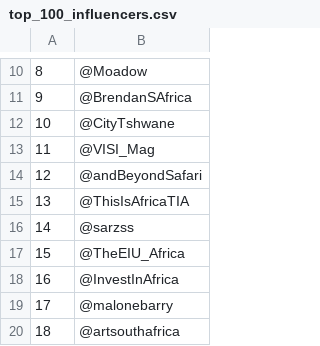
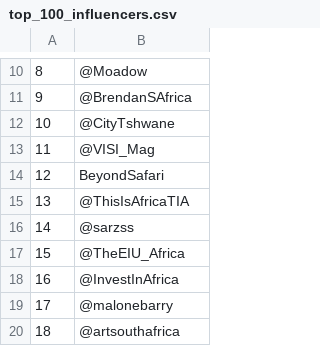
Before and after one commit to Patrick5455/10Academy-DataScience-Internship, a CSV file: internhsip/projects/week_1/scraped_handles/top_100_influencers.csv, drawn as a sheet; only a part is shown, gaps mark what is left out.

Commit message:
Testing codes to download data

```diff
--- a/internhsip/projects/week_1/scraped_handles/top_100_influencers.csv
+++ b/internhsip/projects/week_1/scraped_handles/top_100_influencers.csv
@@ -13,3 +13,3 @@
 11,@VISI_Mag
-12,@andBeyondSafari
+12,BeyondSafari
 13,@ThisIsAfricaTIA
```
Also changed, not shown: 1 other file.
